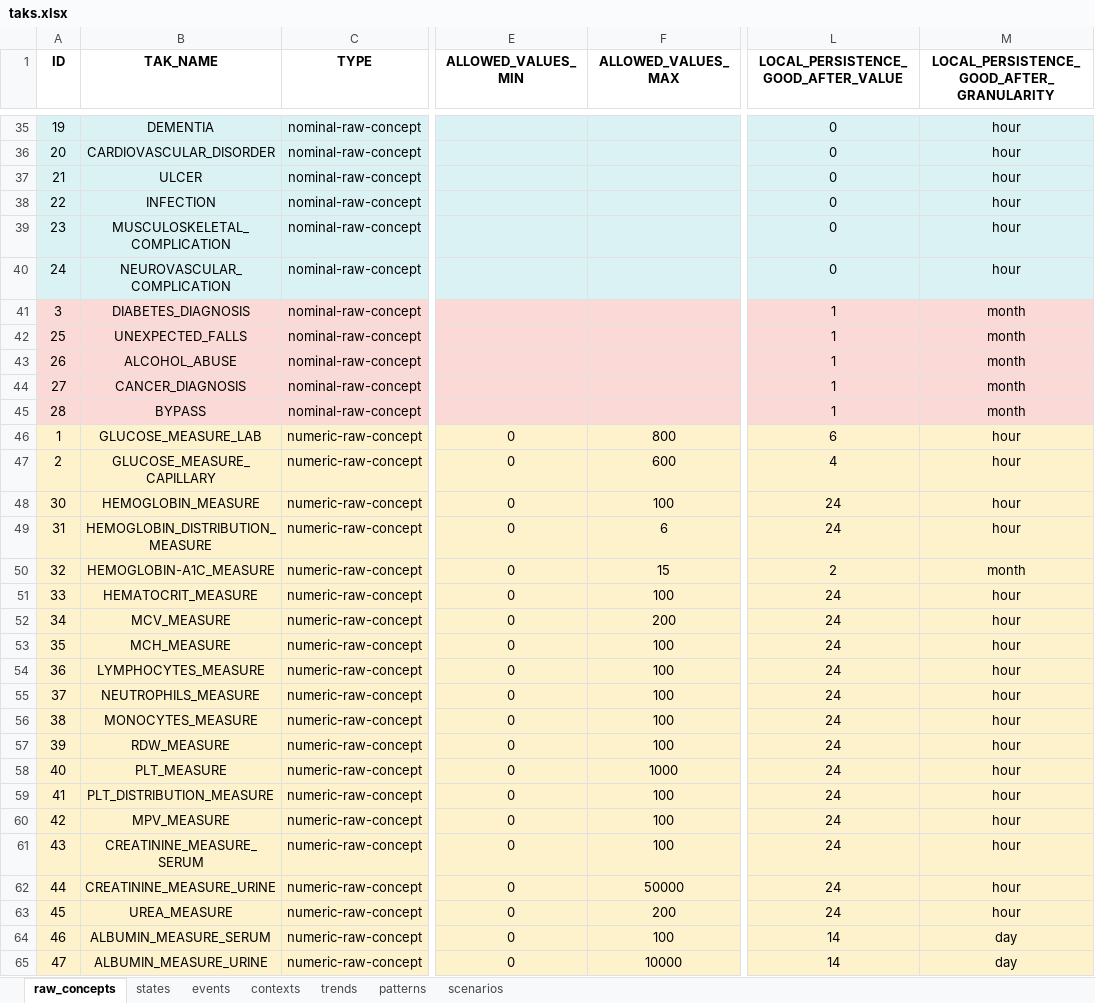
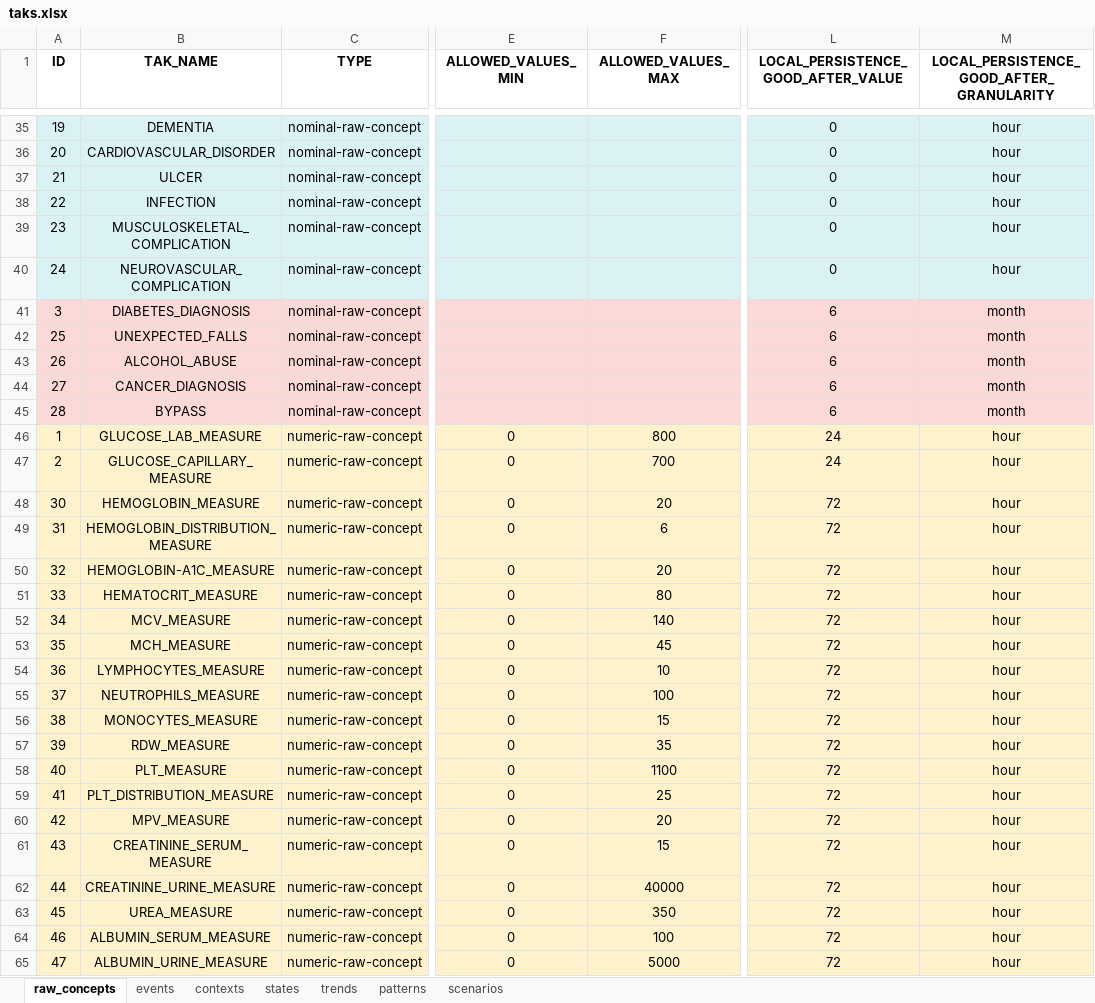
Before and after one commit to shaharoded/TAKAutomator, an Excel workbook: taks.xlsx, sheet raw_concepts, drawn as a sheet; only a part is shown, gaps mark what is left out; values as stored, in another font and other column widths than the file's, no borders; the diff covers the shown part only; the diff names each change by its address in the sheet, - before the commit and + after, or states it on an @@ line.

```diff
--- a/taks.xlsx (sheet raw_concepts)
+++ b/taks.xlsx (sheet raw_concepts)
@@ sheet tab order changed: raw_concepts | events | contexts | states | trends | patterns | scenarios @@
-L41:L45: 1
+L41:L45: 6
-B46 (TAK_NAME): GLUCOSE_MEASURE_LAB
+B46 (TAK_NAME): GLUCOSE_LAB_MEASURE
-L46: 6
+L46: 24
-B47 (TAK_NAME): GLUCOSE_MEASURE_CAPILLARY
+B47 (TAK_NAME): GLUCOSE_CAPILLARY_MEASURE
-F47 (ALLOWED_VALUES_MAX): 600
+F47 (ALLOWED_VALUES_MAX): 700
-L47: 4
+L47: 24
-F48 (ALLOWED_VALUES_MAX): 100
+F48 (ALLOWED_VALUES_MAX): 20
-L48:L49: 24
+L48:L49: 72
-F50 (ALLOWED_VALUES_MAX): 15
+F50 (ALLOWED_VALUES_MAX): 20
-L50: 2
+L50: 72
-M50: month
+M50: hour
-F51 (ALLOWED_VALUES_MAX): 100
+F51 (ALLOWED_VALUES_MAX): 80
-L51:L63: 24
+L51:L63: 72
-F52 (ALLOWED_VALUES_MAX): 200
+F52 (ALLOWED_VALUES_MAX): 140
-F53 (ALLOWED_VALUES_MAX): 100
+F53 (ALLOWED_VALUES_MAX): 45
-F54 (ALLOWED_VALUES_MAX): 100
+F54 (ALLOWED_VALUES_MAX): 10
-F56 (ALLOWED_VALUES_MAX): 100
+F56 (ALLOWED_VALUES_MAX): 15
-F57 (ALLOWED_VALUES_MAX): 100
+F57 (ALLOWED_VALUES_MAX): 35
-F58 (ALLOWED_VALUES_MAX): 1000
+F58 (ALLOWED_VALUES_MAX): 1100
-F59 (ALLOWED_VALUES_MAX): 100
+F59 (ALLOWED_VALUES_MAX): 25
-F60 (ALLOWED_VALUES_MAX): 100
+F60 (ALLOWED_VALUES_MAX): 20
-B61 (TAK_NAME): CREATININE_MEASURE_SERUM
+B61 (TAK_NAME): CREATININE_SERUM_MEASURE
-F61 (ALLOWED_VALUES_MAX): 100
+F61 (ALLOWED_VALUES_MAX): 15
-B62 (TAK_NAME): CREATININE_MEASURE_URINE
+B62 (TAK_NAME): CREATININE_URINE_MEASURE
-F62 (ALLOWED_VALUES_MAX): 50000
+F62 (ALLOWED_VALUES_MAX): 40000
-F63 (ALLOWED_VALUES_MAX): 200
+F63 (ALLOWED_VALUES_MAX): 350
-B64 (TAK_NAME): ALBUMIN_MEASURE_SERUM
+B64 (TAK_NAME): ALBUMIN_SERUM_MEASURE
-L64:L65: 14
+L64:L65: 72
-M64:M65: day
+M64:M65: hour
-B65 (TAK_NAME): ALBUMIN_MEASURE_URINE
+B65 (TAK_NAME): ALBUMIN_URINE_MEASURE
-F65 (ALLOWED_VALUES_MAX): 10000
+F65 (ALLOWED_VALUES_MAX): 5000
```
Also changed, not shown: 2 added rows, 37 edited cells and cell formats elsewhere in this sheet, sheet states, sheet trends, sheet events, formulas that keep their value, 3 other files.
